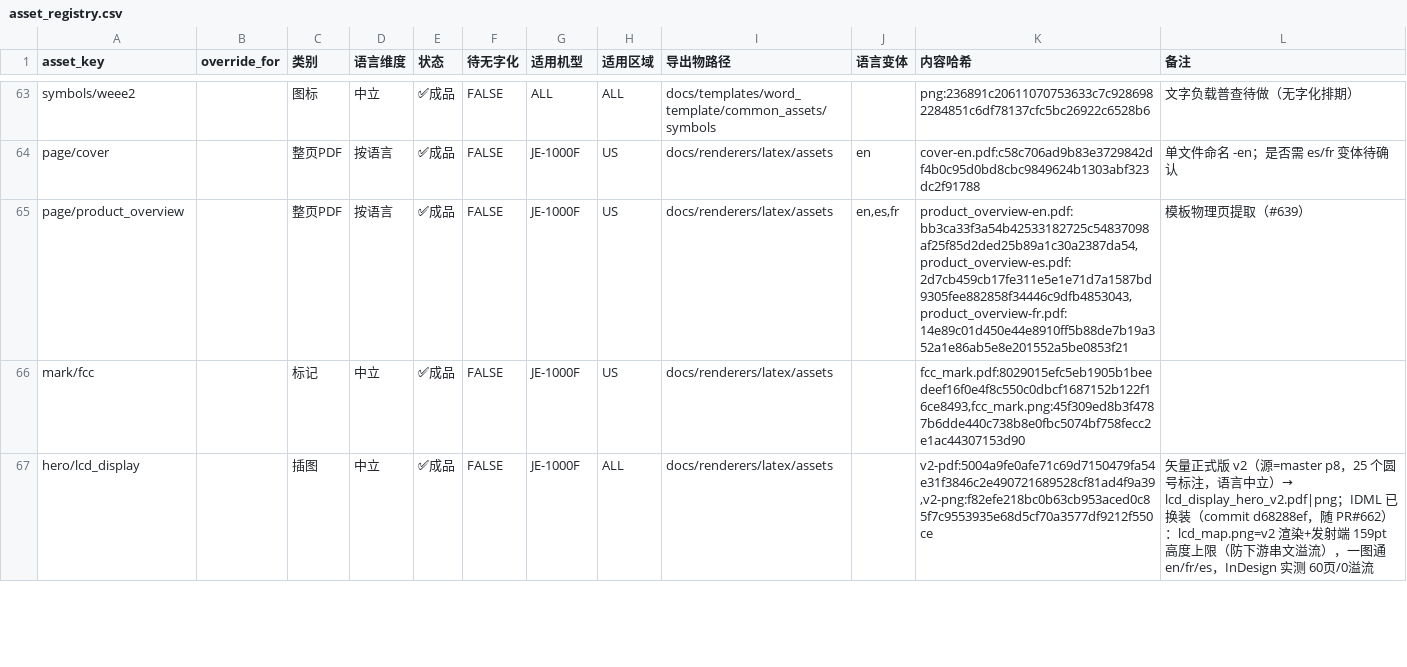
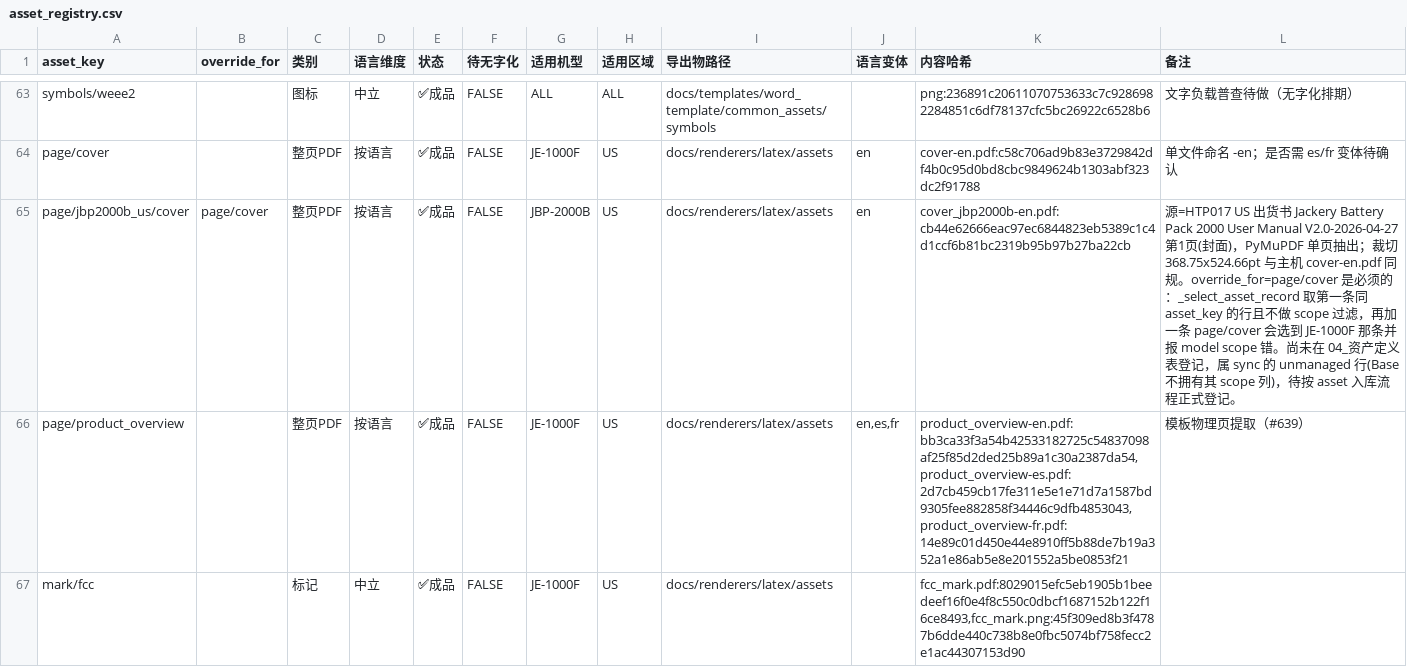
Before and after one commit to Bingboom/Hello-Docs, a CSV file: data/asset_registry.csv, drawn as a sheet; only a part is shown, gaps mark what is left out; the shorter side is filled out with more unchanged rows.

```diff
--- a/data/asset_registry.csv
+++ b/data/asset_registry.csv
@@ -64,2 +64,3 @@ symbols/weee2,,图标,中立,✅成品,FALSE,ALL,ALL,docs/templates/word_templat
 page/cover,,整页PDF,按语言,✅成品,FALSE,JE-1000F,US,docs/renderers/latex/assets,en,cover-en.pdf:c58c706ad9b83e3729842df4b0c95d0bd8cbc9849624b1303abf323dc2f91788,单文件命名 -en；是否需 es/fr 变体待确认
+page/jbp2000b_us/cover,page/cover,整页PDF,按语言,✅成品,FALSE,JBP-2000B,US,docs/renderers/latex/assets,en,cover_jbp2000b-en.pdf:cb44e62666eac97ec6844823eb5389c1c4d1ccf6b81bc2319b95b97b27ba22cb,源=HTP017 US 出货书 Jackery Battery Pack 2000 User Manual V2.0-2026-04-27 第1页(封面)，PyMuPDF 单页抽出；裁切 368.75x524.66pt 与主机 cover-en.pdf 同规。override_for=page/cover 是必须的：_select_asset_record 取第一条同 asset_key 的行且不做 scope 过滤，再加一条 page/cover 会选到 JE-1000F 那条并报 model scope 错。尚未在 04_资产定义 表登记，属 sync 的 unmanaged 行(Base 不拥有其 scope 列)，待按 asset 入库流程正式登记。
 page/product_overview,,整页PDF,按语言,✅成品,FALSE,JE-1000F,US,docs/renderers/latex/assets,"en,es,fr","product_overview-en.pdf:bb3ca33f3a54b42533182725c54837098af25f85d2ded25b89a1c30a2387da54,product_overview-es.pdf:2d7cb459cb17fe311e5e1e71d7a1587bd9305fee882858f34446c9dfb4853043,product_overview-fr.pdf:14e89c01d450e44e8910ff5b88de7b19a352a1e86ab5e8e201552a5be0853f21",模板物理页提取（#639）
```
Also changed, not shown: 56 other files.
